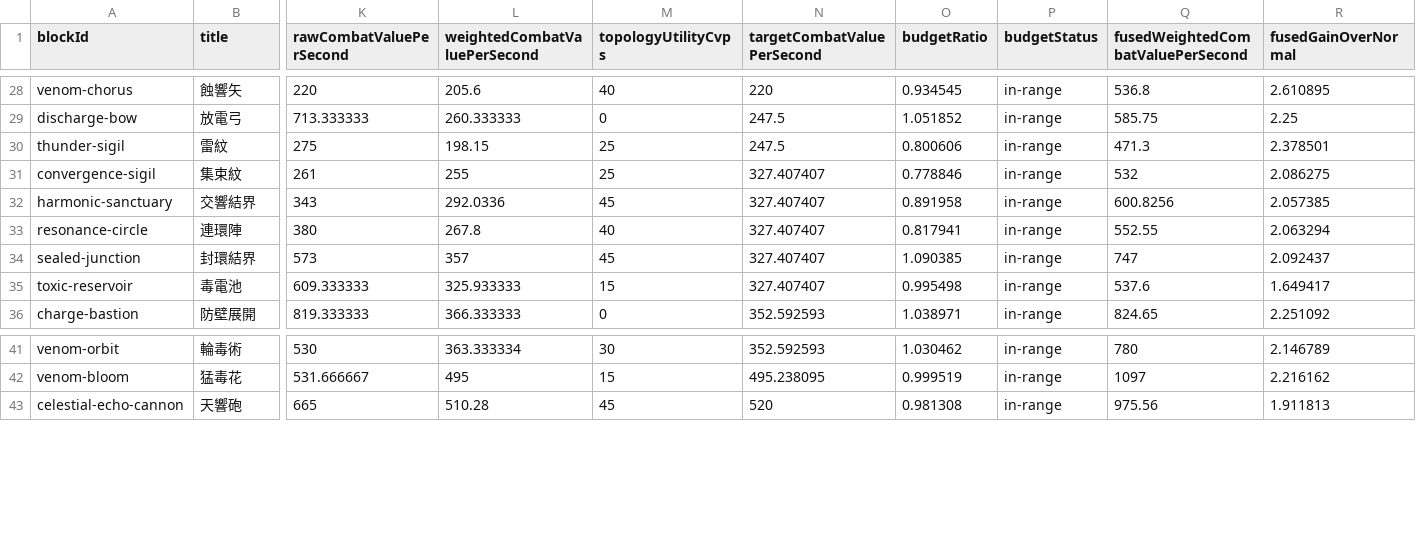
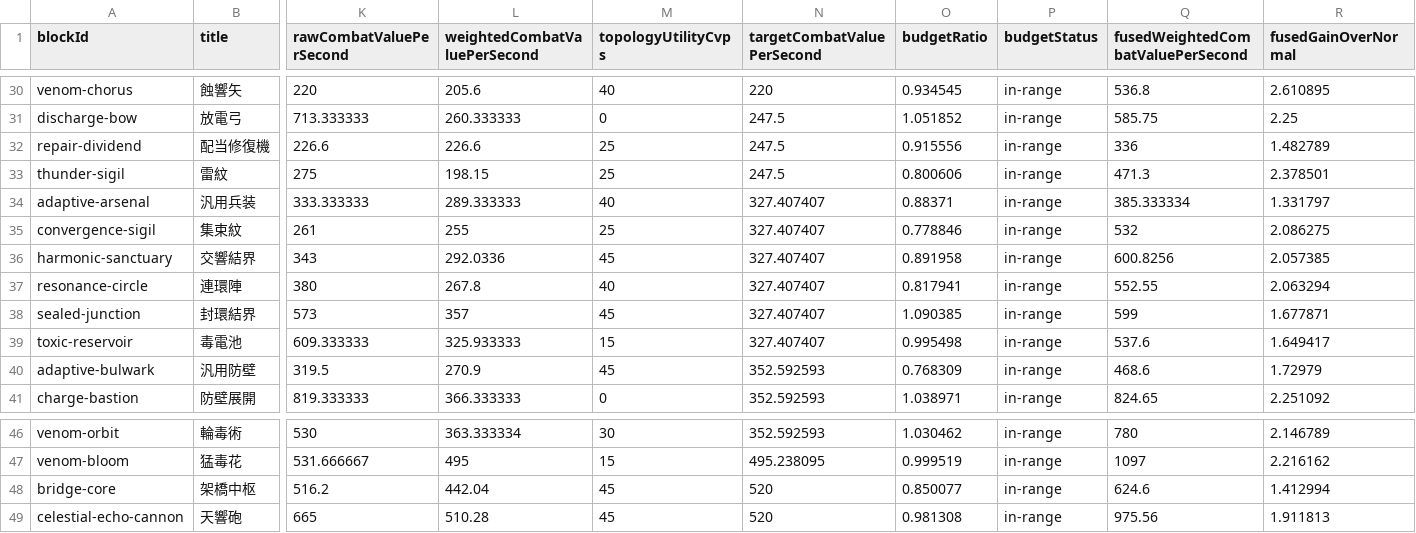
Before and after one commit to kazuvin/code-monsters, a CSV file: reports/balance/formula.csv, drawn as a sheet; only a part is shown, gaps mark what is left out; addresses are those after the commit; rows hold the shown columns only; the diff covers the shown part only; the diff names each change by its address in the sheet, - before the commit and + after, or states it on an @@ line.

```diff
--- a/reports/balance/formula.csv
+++ b/reports/balance/formula.csv
+row 32: repair-dividend | 配当修復機 | 226.6 | 226.6 | 25 | 247.5 | 0.915556 | in-range | 336 | 1.482789
+row 34: adaptive-arsenal | 汎用兵装 | 333.333333 | 289.333333 | 40 | 327.407407 | 0.88371 | in-range | 385.333334 | 1.331797
-Q38: 747
+Q38: 599
-R38 (fusedGainOverNormal): 2.092437
+R38 (fusedGainOverNormal): 1.677871
+row 40: adaptive-bulwark | 汎用防壁 | 319.5 | 270.9 | 45 | 352.592593 | 0.768309 | in-range | 468.6 | 1.72979
+row 48: bridge-core | 架橋中枢 | 516.2 | 442.04 | 45 | 520 | 0.850077 | in-range | 624.6 | 1.412994
```
Also changed, not shown: 2 added rows and 18 edited cells elsewhere in this file, reports/balance/baseline.csv, 32 other files.
